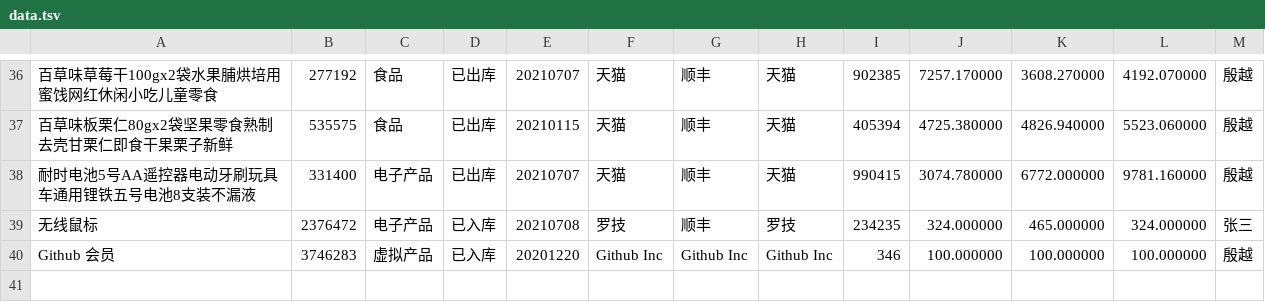
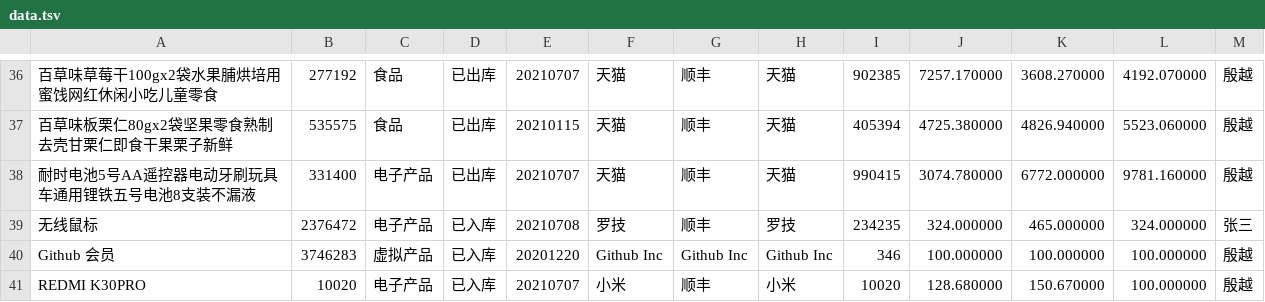
Before and after one commit to yinyue200/HighSpeedTrainTicketClient, a TSV file: data.tsv, drawn as a sheet; only a part is shown, gaps mark what is left out; the diff names each change by its address in the sheet, - before the commit and + after, or states it on an @@ line.

Commit message:
导入功能测试数据

```diff
--- a/data.tsv
+++ b/data.tsv
+row 41: REDMI K30PRO | 10020 | 电子产品 | 已入库 | 20210707 | 小米 | 顺丰 | 小米 | 10020 | 128.680000 | 150.670000 | 100.000000 | 殷越
```
